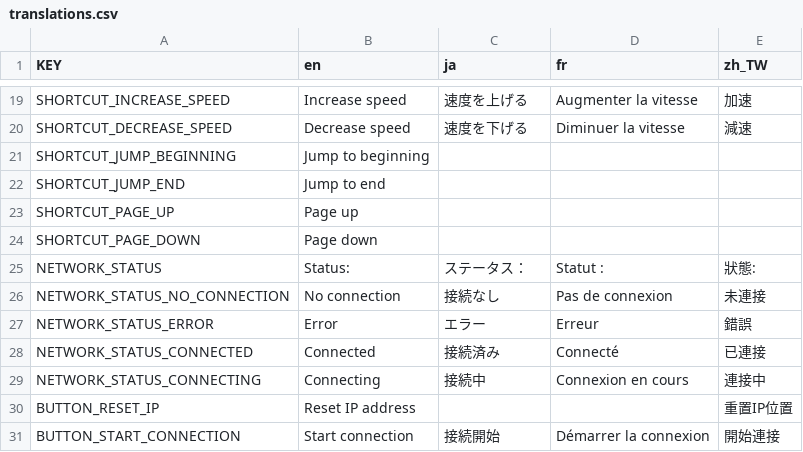
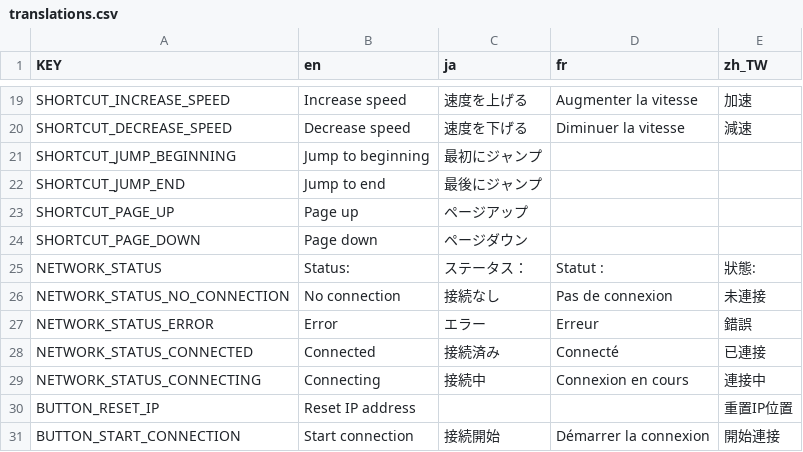
Before and after one commit to VoylinsGamedevJourney/teledot, a CSV file: src_controller/translations/translations.csv, drawn as a sheet; only a part is shown, gaps mark what is left out.

Commit message:
Update src_controller/translations/translations.csv

```diff
--- a/src_controller/translations/translations.csv
+++ b/src_controller/translations/translations.csv
@@ -20,6 +20,6 @@ SHORTCUT_INCREASE_SPEED,Increase speed,速度を上げる,Augmenter la vitesse,
 SHORTCUT_DECREASE_SPEED,Decrease speed,速度を下げる,Diminuer la vitesse,減速
-SHORTCUT_JUMP_BEGINNING,Jump to beginning,,,
-SHORTCUT_JUMP_END,Jump to end,,,
-SHORTCUT_PAGE_UP,Page up,,,
-SHORTCUT_PAGE_DOWN,Page down,,,
+SHORTCUT_JUMP_BEGINNING,Jump to beginning,最初にジャンプ,,
+SHORTCUT_JUMP_END,Jump to end,最後にジャンプ,,
+SHORTCUT_PAGE_UP,Page up,ページアップ,,
+SHORTCUT_PAGE_DOWN,Page down,ページダウン,,
 NETWORK_STATUS,Status:,ステータス：,Statut :,狀態:
```
